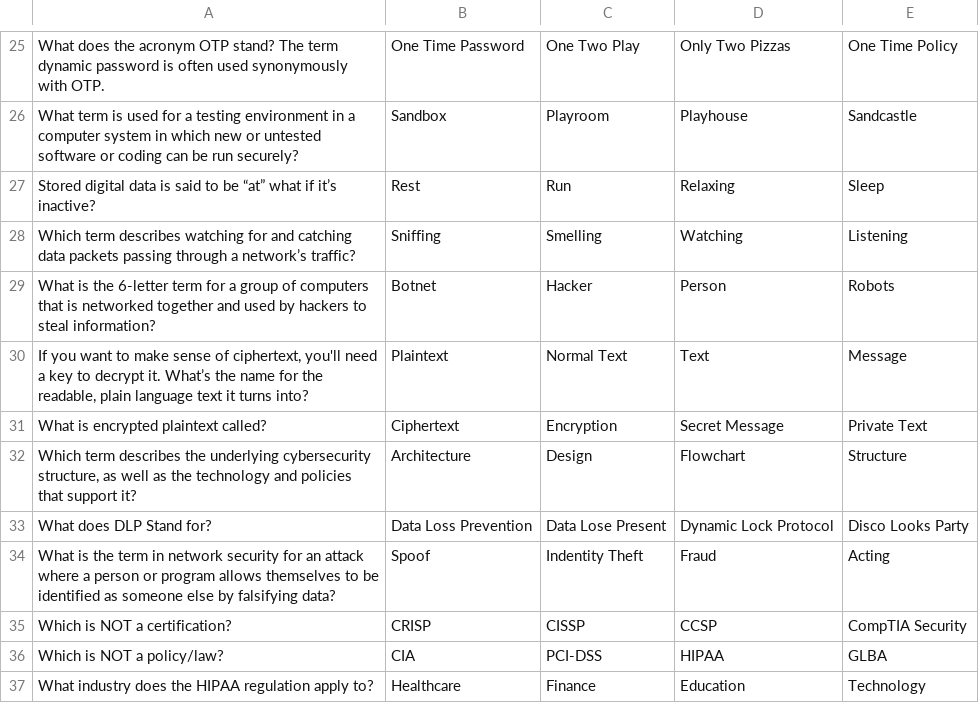
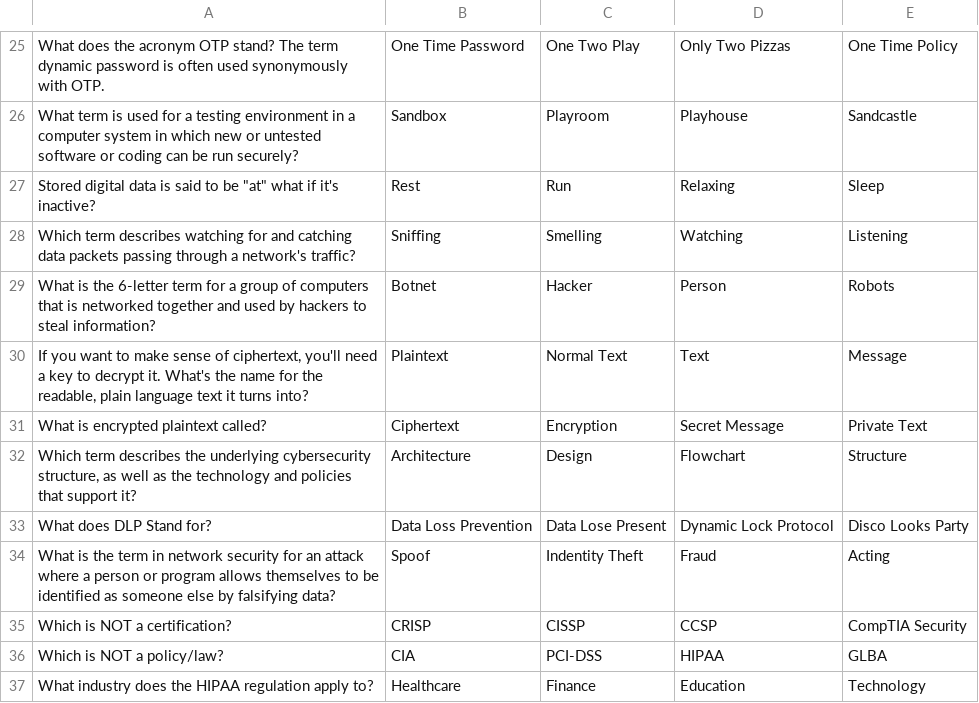
Before and after one commit to niapoor/FishingForPhishes, a CSV file: Hard.csv, drawn as a sheet; only a part is shown, gaps mark what is left out.

Commit message:
Update Hard.csv
No more special characters! :D

```diff
--- a/Hard.csv
+++ b/Hard.csv
@@ -26,6 +26,6 @@ What does the acronym OTP stand? The term dynamic password is often used synonym
 What term is used for a testing environment in a computer system in which new or untested software or coding can be run securely?,Sandbox,Playroom,Playhouse,Sandcastle
-Stored digital data is said to be “at” what if it’s inactive?,Rest,Run,Relaxing,Sleep
-Which term describes watching for and catching data packets passing through a network’s traffic?,Sniffing,Smelling,Watching,Listening
+"Stored digital data is said to be ""at"" what if it's inactive?",Rest,Run,Relaxing,Sleep
+Which term describes watching for and catching data packets passing through a network's traffic?,Sniffing,Smelling,Watching,Listening
 What is the 6-letter term for a group of computers that is networked together and used by hackers to steal information?,Botnet,Hacker,Person,Robots
-"If you want to make sense of ciphertext, you'll need a key to decrypt it. What’s the name for the readable, plain language text it turns into?",Plaintext,Normal Text,Text,Message
+"If you want to make sense of ciphertext, you'll need a key to decrypt it. What's the name for the readable, plain language text it turns into?",Plaintext,Normal Text,Text,Message
 What is encrypted plaintext called?,Ciphertext,Encryption,Secret Message,Private Text
```
